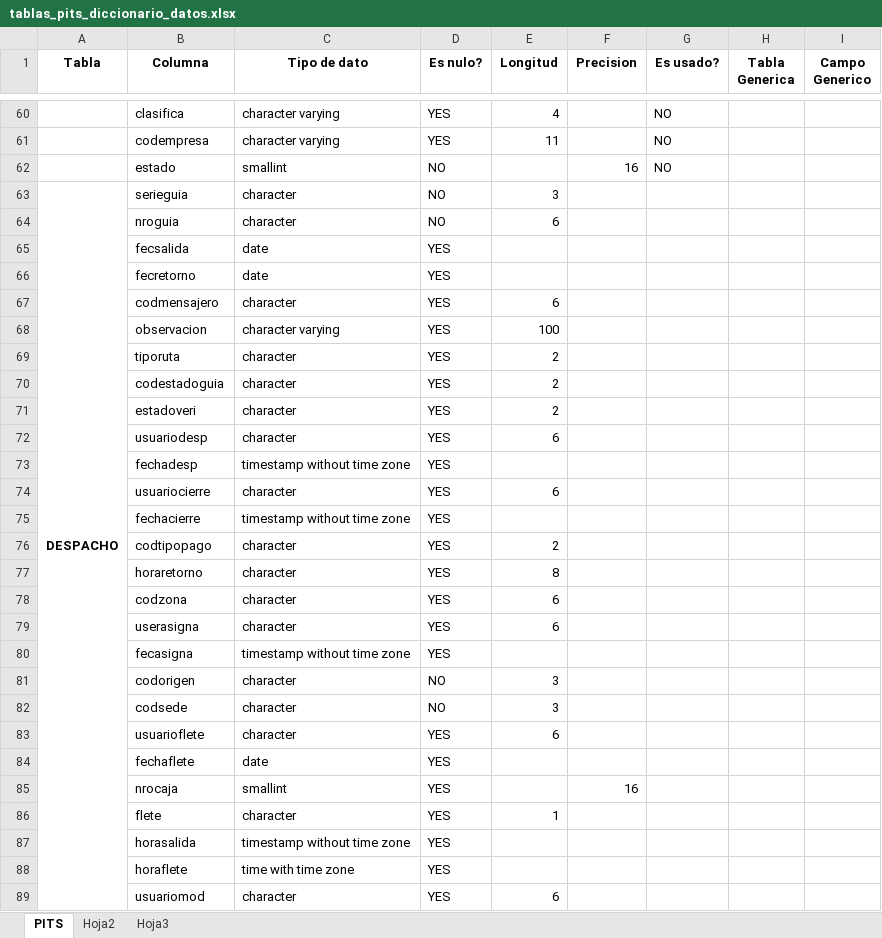
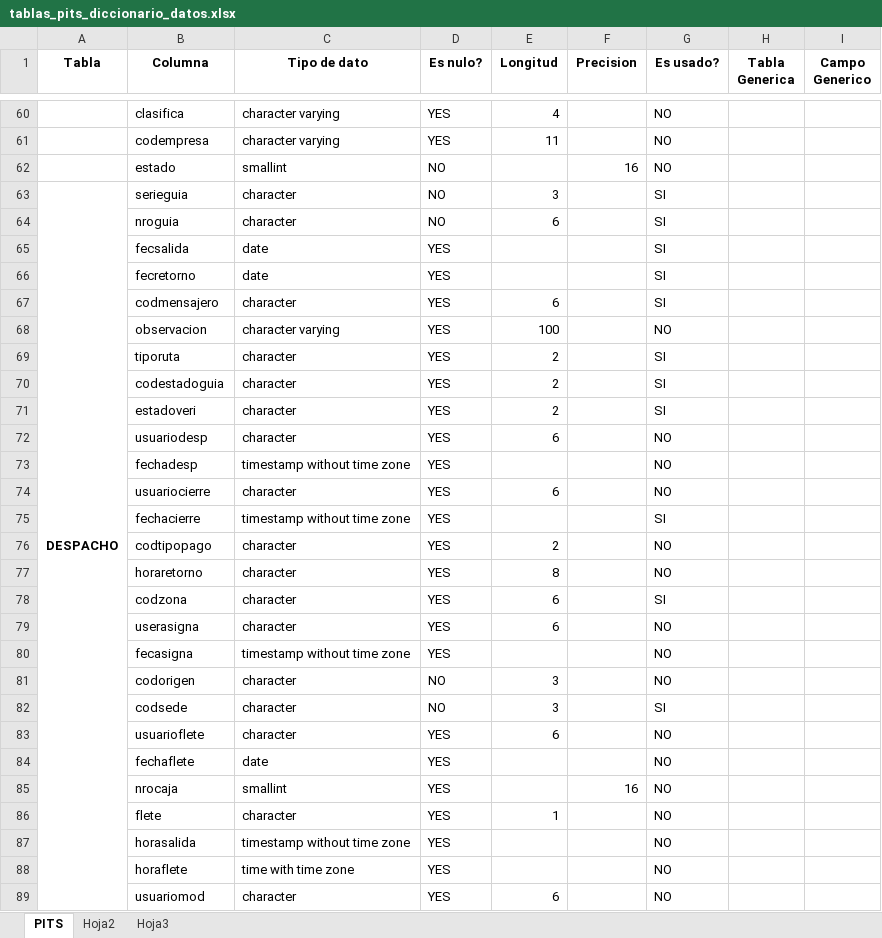
Before and after one commit to cuonglun12/pits-bi-real-time, an Excel workbook: Modelo/tablas_pits_diccionario_datos.xlsx, sheet PITS, drawn as a sheet; only a part is shown, gaps mark what is left out; values as stored, in another font and other column widths than the file's, no borders; the diff covers the shown part only; the diff names each change by its address in the sheet, - before the commit and + after, or states it on an @@ line.

```diff
--- a/Modelo/tablas_pits_diccionario_datos.xlsx (sheet PITS)
+++ b/Modelo/tablas_pits_diccionario_datos.xlsx (sheet PITS)
-G63:G67 (Es usado?): (empty)
+G63:G67 (Es usado?): SI
-G68 (Es usado?): (empty)
+G68 (Es usado?): NO
-G69:G71 (Es usado?): (empty)
+G69:G71 (Es usado?): SI
-G72:G74 (Es usado?): (empty)
+G72:G74 (Es usado?): NO
-G75 (Es usado?): (empty)
+G75 (Es usado?): SI
-G76:G77 (Es usado?): (empty)
+G76:G77 (Es usado?): NO
-G78 (Es usado?): (empty)
+G78 (Es usado?): SI
-G79:G81 (Es usado?): (empty)
+G79:G81 (Es usado?): NO
-G82 (Es usado?): (empty)
+G82 (Es usado?): SI
-G83:G89 (Es usado?): (empty)
+G83:G89 (Es usado?): NO
```
Also changed, not shown: 487 edited cells elsewhere in this sheet, Modelo/PITS_vs_BDGenerica.xlsx.
